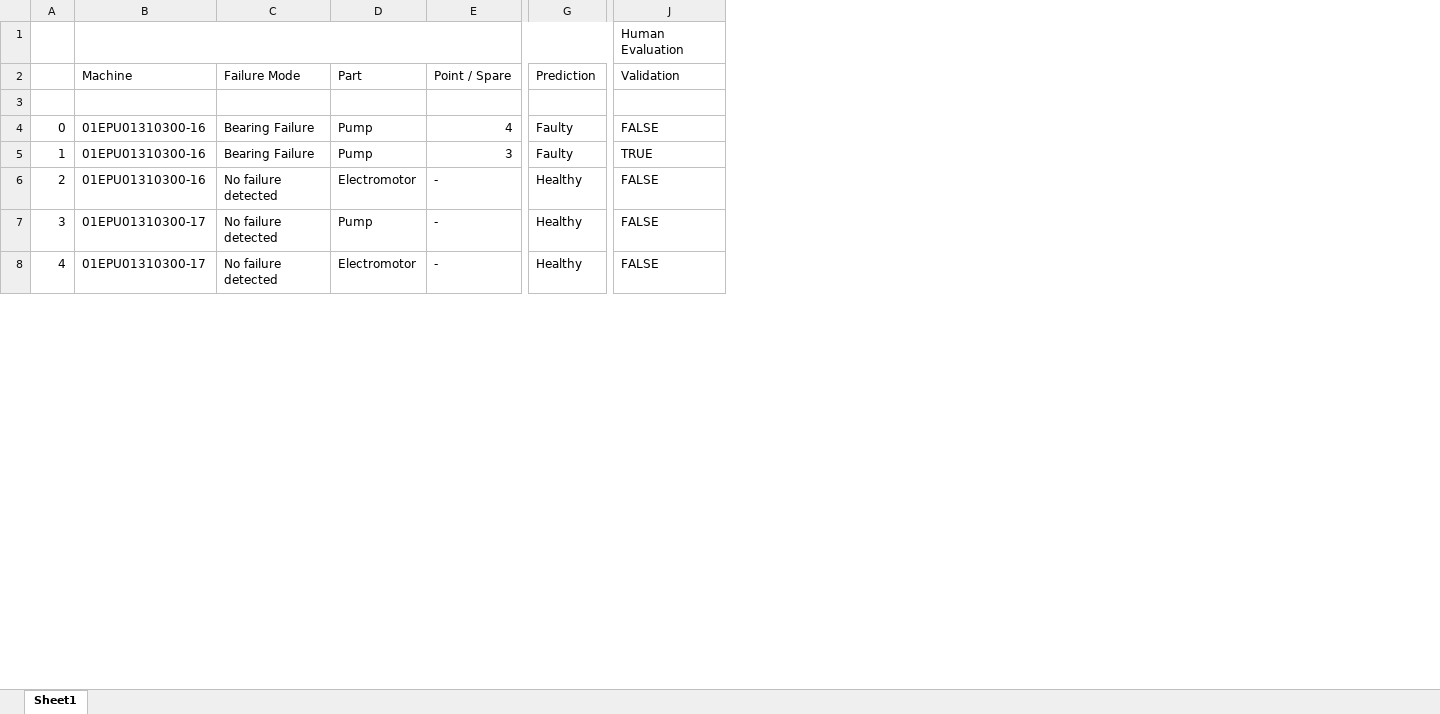
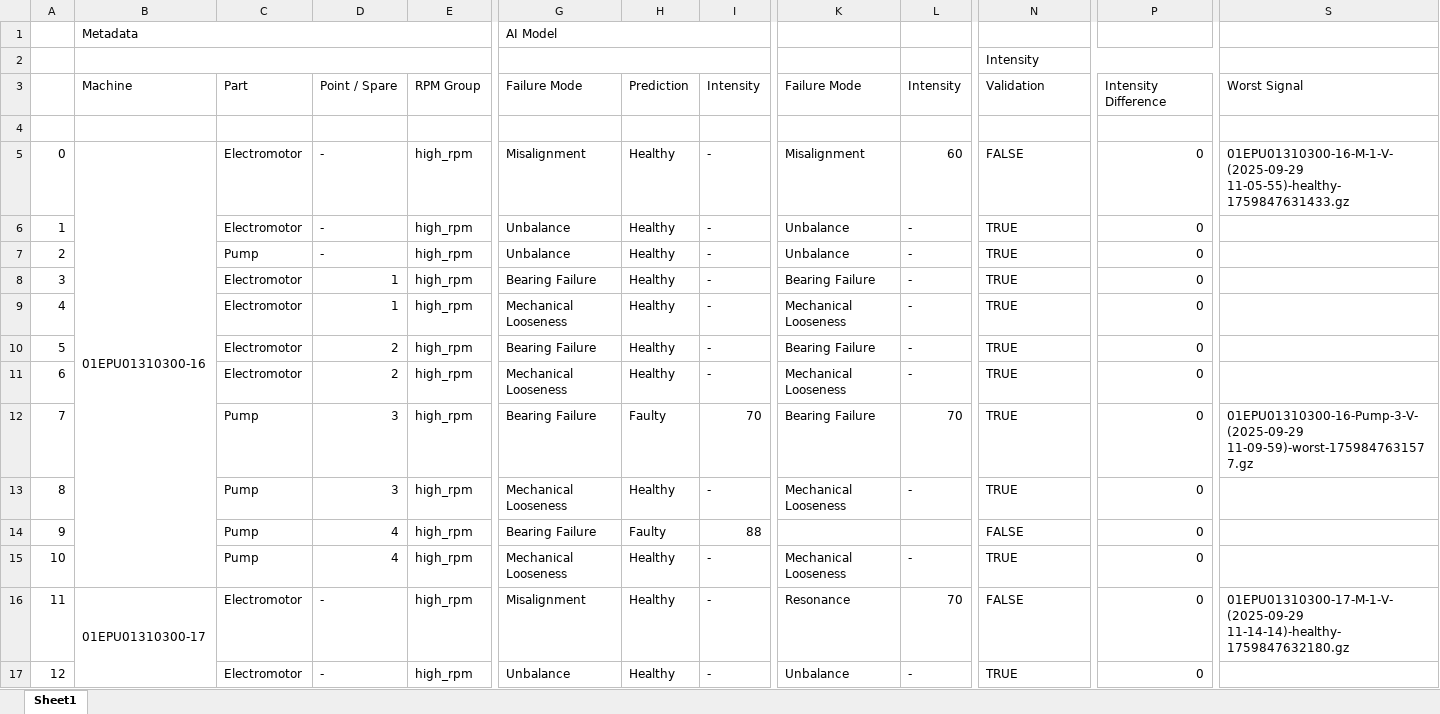
Before and after one commit to fatememajdi/Backtest-Automation-Tool, an Excel workbook: data/backtest.xlsx, sheet Sheet1, drawn as a sheet; only a part is shown, gaps mark what is left out; values as stored, in another font and other column widths than the file's, no cell formats; removed rows and columns are numbered as before the commit, all else as after; rows hold the shown columns only; the diff covers the shown part only; the diff names each change by its address in the sheet, - before the commit and + after, or states it on an @@ line.

```diff
--- a/data/backtest.xlsx (sheet Sheet1)
+++ b/data/backtest.xlsx (sheet Sheet1)
-column C, row 2: Failure Mode; rows 6-8: all No failure detected
+column E, rows 3-5: RPM Group |  | high_rpm; row 14: high_rpm; row 16: high_rpm
+column G, rows 3-5: Failure Mode |  | Misalignment; row 14: Bearing Failure; row 16: Misalignment
+column I, rows 3-5: Intensity |  | -; row 14: 88; row 16: -
+column K, rows 3-5: Failure Mode |  | Misalignment; row 16: Resonance
+column L, rows 3-5: Intensity |  | 60; row 16: 70
+column P, rows 3-5: Intensity Difference |  | 0; row 14: 0; row 16: 0
+column S, rows 3-5: Worst Signal |  | 01EPU01310300-16-M-1-V-(2025-09-29 11-05-55)-healthy-1759847631433.gz; row 16: 01EPU01310300-17-M-1-V-(2025-09-29 11-14-14)-healthy-1759847632180.gz
+row 1:  | Metadata |  |  |  | AI Model
-B1:G1 merged
+B2:F2 merged
-N2: Human Evaluation
+N2: Intensity
-row 4: 0 | 01EPU01310300-16 | Bearing Failure | Pump | 4 | Faulty | FALSE
-row 5: 1 | 01EPU01310300-16 | Bearing Failure | Pump | 3 | Faulty | TRUE
@@ column A renumbered between rows 5 and 144 @@
+B5:B15 merged
+row 6: 1 |  | Electromotor | - | high_rpm | Unbalance | Healthy | - | Unbalance | - | TRUE | 0
+row 7: 2 |  | Pump | - | high_rpm | Unbalance | Healthy | - | Unbalance | - | TRUE | 0
+row 8: 3 |  | Electromotor | 1 | high_rpm | Bearing Failure | Healthy | - | Bearing Failure | - | TRUE | 0
+row 9: 4 |  | Electromotor | 1 | high_rpm | Mechanical Looseness | Healthy | - | Mechanical Looseness | - | TRUE | 0
+row 10: 5 |  | Electromotor | 2 | high_rpm | Bearing Failure | Healthy | - | Bearing Failure | - | TRUE | 0
+row 11: 6 |  | Electromotor | 2 | high_rpm | Mechanical Looseness | Healthy | - | Mechanical Looseness | - | TRUE | 0
+row 12: 7 |  | Pump | 3 | high_rpm | Bearing Failure | Faulty | 70 | Bearing Failure | 70 | TRUE | 0 | 01EPU01310300-16-Pump-3-V-(2025-09-29 11-09-59)-worst-1759847631577.gz
+row 13: 8 |  | Pump | 3 | high_rpm | Mechanical Looseness | Healthy | - | Mechanical Looseness | - | TRUE | 0
-B14: 01EPU01310300-17
+B14: (empty)
-D14: -
+D14: 4
-H14: Healthy
+H14: Faulty
+row 15: 10 |  | Pump | 4 | high_rpm | Mechanical Looseness | Healthy | - | Mechanical Looseness | - | TRUE | 0
+B16:B26 merged
+row 17: 12 |  | Electromotor | - | high_rpm | Unbalance | Healthy | - | Unbalance | - | TRUE | 0
```
Also changed, not shown: 102 added rows, 5 removed rows, 53 edited cells and merged cells elsewhere in this sheet, cell formats, 8 other files.
